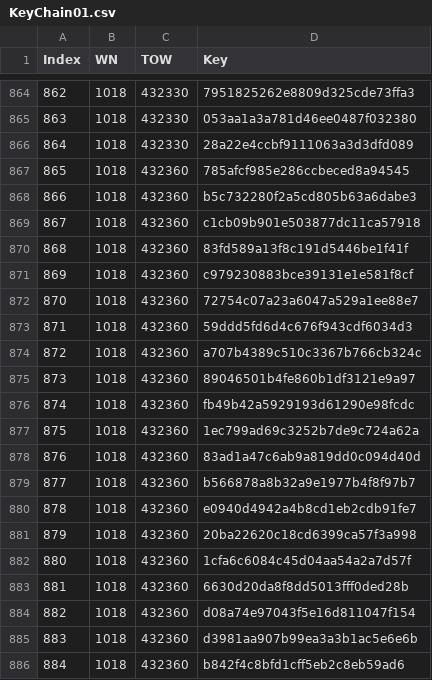
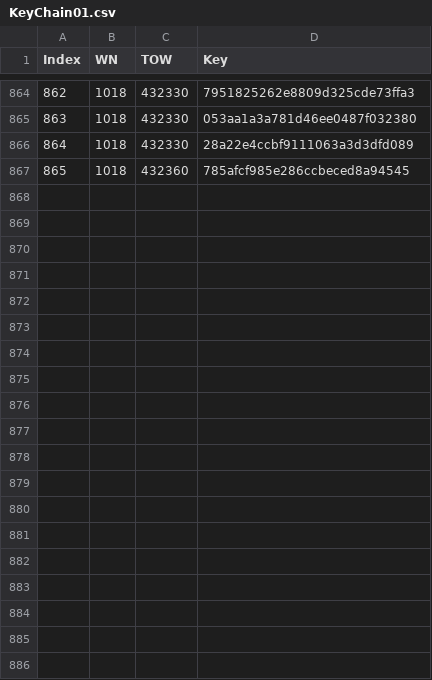
Before and after one commit to Algafix/osnma-receiver, a CSV file: receiver_logs/KeyChain01.csv, drawn as a sheet; only a part is shown, gaps mark what is left out; the diff covers the shown part only; the diff names each change by its address in the sheet, - before the commit and + after, or states it on an @@ line.

```diff
--- a/receiver_logs/KeyChain01.csv
+++ b/receiver_logs/KeyChain01.csv
-row 868: 866 | 1018 | 432360 | b5c732280f2a5cd805b63a6dabe3
-row 869: 867 | 1018 | 432360 | c1cb09b901e503877dc11ca57918
-row 870: 868 | 1018 | 432360 | 83fd589a13f8c191d5446be1f41f
-row 871: 869 | 1018 | 432360 | c979230883bce39131e1e581f8cf
-row 872: 870 | 1018 | 432360 | 72754c07a23a6047a529a1ee88e7
-row 873: 871 | 1018 | 432360 | 59ddd5fd6d4c676f943cdf6034d3
-row 874: 872 | 1018 | 432360 | a707b4389c510c3367b766cb324c
-row 875: 873 | 1018 | 432360 | 89046501b4fe860b1df3121e9a97
-row 876: 874 | 1018 | 432360 | fb49b42a5929193d61290e98fcdc
-row 877: 875 | 1018 | 432360 | 1ec799ad69c3252b7de9c724a62a
-row 878: 876 | 1018 | 432360 | 83ad1a47c6ab9a819dd0c094d40d
-row 879: 877 | 1018 | 432360 | b566878a8b32a9e1977b4f8f97b7
-row 880: 878 | 1018 | 432360 | e0940d4942a4b8cd1eb2cdb91fe7
-row 881: 879 | 1018 | 432360 | 20ba22620c18cd6399ca57f3a998
-row 882: 880 | 1018 | 432360 | 1cfa6c6084c45d04aa54a2a7d57f
-row 883: 881 | 1018 | 432360 | 6630d20da8f8dd5013fff0ded28b
-row 884: 882 | 1018 | 432360 | d08a74e97043f5e16d811047f154
-row 885: 883 | 1018 | 432360 | d3981aa907b99ea3a3b1ac5e6e6b
-row 886: 884 | 1018 | 432360 | b842f4c8bfd1cff5eb2c8eb59ad6
```
Also changed, not shown: 17 removed rows elsewhere in this file, 3 other files.
